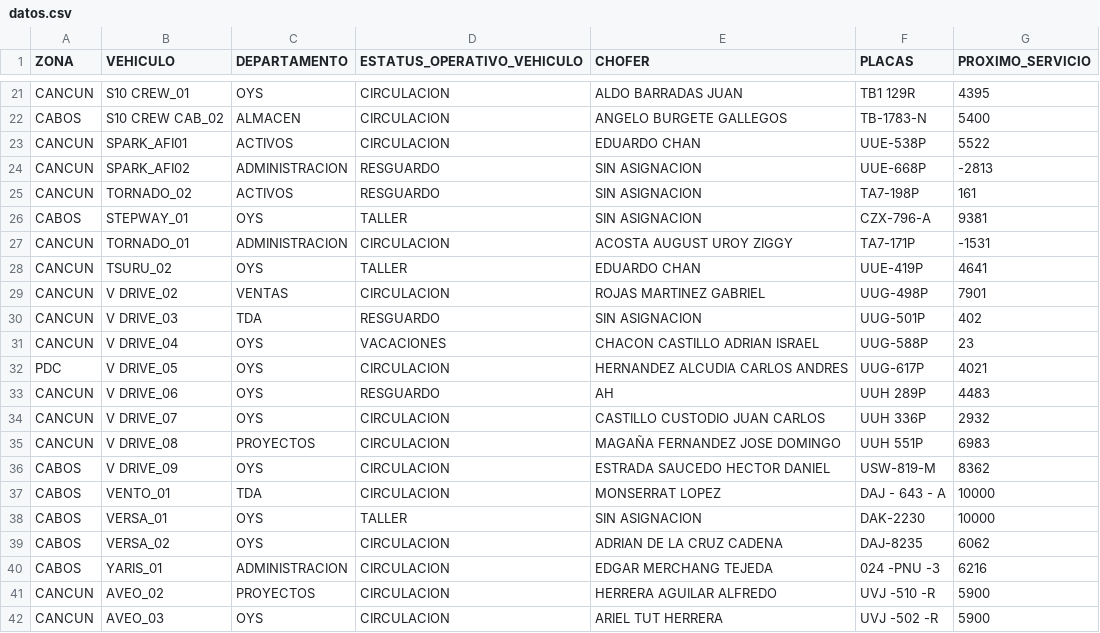
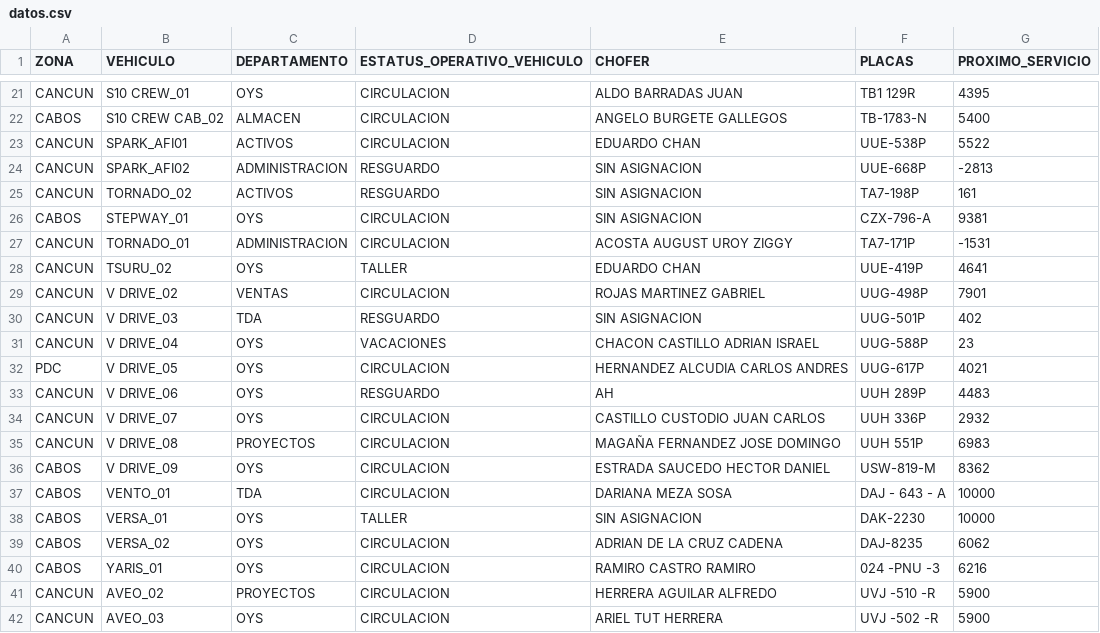
Before and after one commit to CALIDAD135/tablero-vehicular, a CSV file: datos.csv, drawn as a sheet; only a part is shown, gaps mark what is left out.

Commit message:
Update datos.csv

```diff
--- a/datos.csv
+++ b/datos.csv
@@ -25,3 +25,3 @@ CANCUN,SPARK_AFI02,ADMINISTRACION,RESGUARDO,SIN ASIGNACION,UUE-668P,-2813
 CANCUN,TORNADO_02,ACTIVOS,RESGUARDO,SIN ASIGNACION,TA7-198P,161
-CABOS,STEPWAY_01,OYS,TALLER,SIN ASIGNACION,CZX-796-A,9381
+CABOS,STEPWAY_01,OYS,CIRCULACION,SIN ASIGNACION,CZX-796-A,9381
 CANCUN,TORNADO_01,ADMINISTRACION,CIRCULACION,ACOSTA AUGUST UROY ZIGGY,TA7-171P,-1531
@@ -36,6 +36,6 @@ CANCUN,V DRIVE_08,PROYECTOS,CIRCULACION,MAGAÑA FERNANDEZ JOSE DOMINGO,UUH 551P,
 CABOS,V DRIVE_09,OYS,CIRCULACION,ESTRADA SAUCEDO HECTOR DANIEL,USW-819-M,8362
-CABOS,VENTO_01,TDA,CIRCULACION,MONSERRAT LOPEZ,DAJ - 643 - A,10000
+CABOS,VENTO_01,TDA,CIRCULACION,DARIANA MEZA SOSA,DAJ - 643 - A,10000
 CABOS,VERSA_01,OYS,TALLER,SIN ASIGNACION,DAK-2230,10000
 CABOS,VERSA_02,OYS,CIRCULACION,ADRIAN DE LA CRUZ CADENA,DAJ-8235,6062
-CABOS,YARIS_01,ADMINISTRACION,CIRCULACION,EDGAR MERCHANG TEJEDA,024 -PNU -3,6216
+CABOS,YARIS_01,OYS,CIRCULACION,RAMIRO CASTRO RAMIRO,024 -PNU -3,6216
 CANCUN,AVEO_02,PROYECTOS,CIRCULACION,HERRERA AGUILAR ALFREDO,UVJ -510 -R,5900
```
